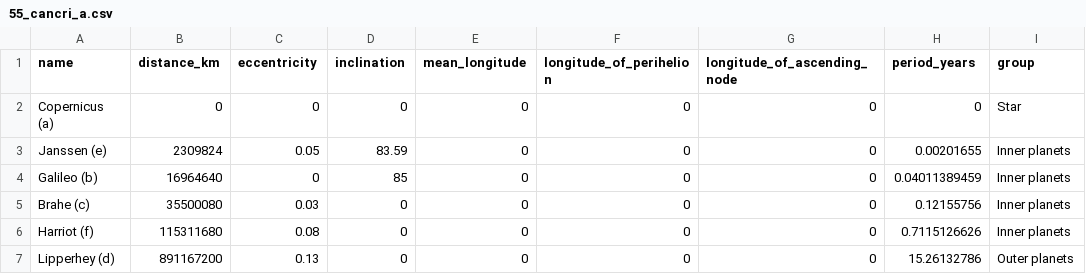
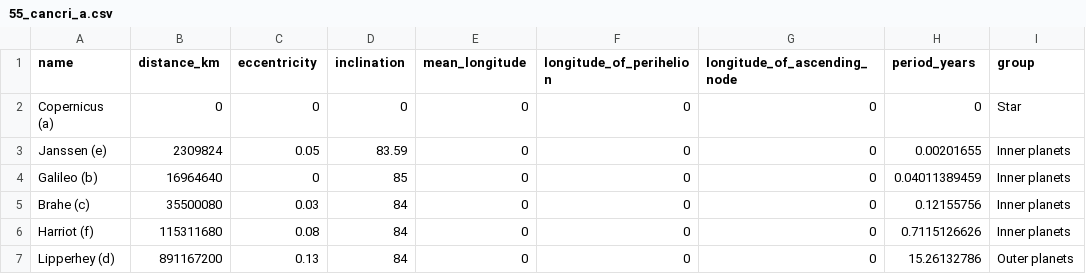
Before and after one commit to Pandicon/BPhO-Computational-Challenge-2023, a CSV file: data/planetary-systems/55_cancri_a.csv, drawn as a sheet; only a part is shown; the diff names each change by its address in the sheet, - before the commit and + after, or states it on an @@ line.

Commit message:
Add artificial inclination to the Copernicus system
Even though I couldn't find the real inclination values it is much more reasonable to have values that are close to the known ones instead of zero

```diff
--- a/data/planetary-systems/55_cancri_a.csv
+++ b/data/planetary-systems/55_cancri_a.csv
-D5:D7 (inclination): 0
+D5:D7 (inclination): 84
```
